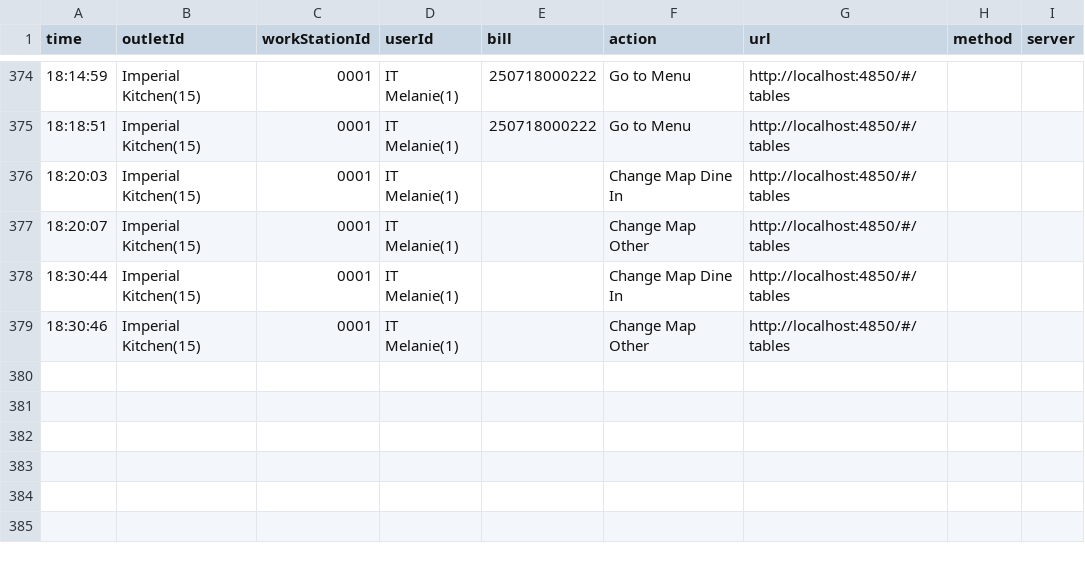
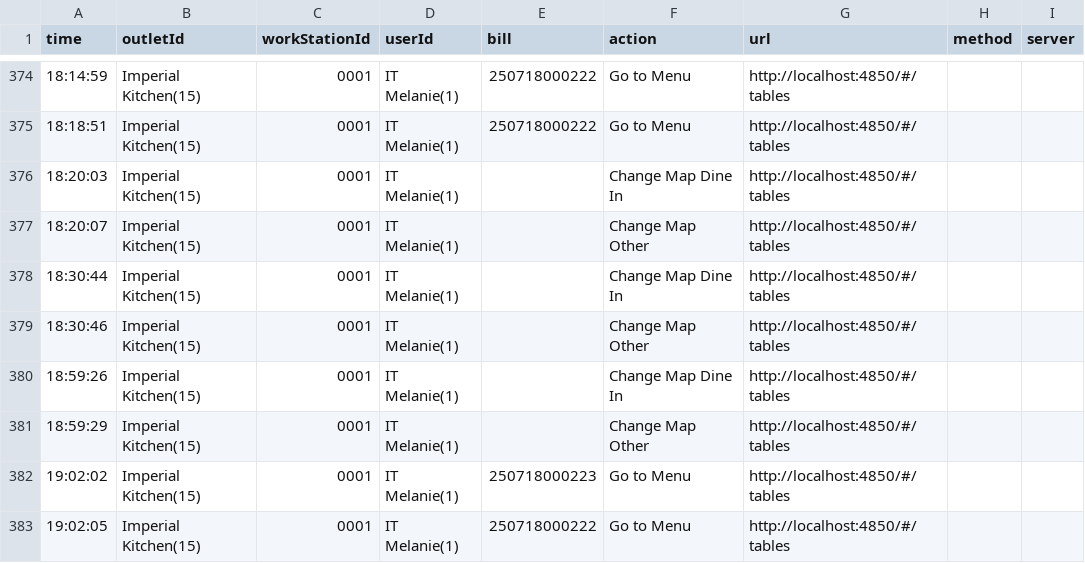
Before and after one commit to reynave/pos-restaurant-18.0.1, a CSV file: service/public/userLog/2025-07-18.csv, drawn as a sheet; only a part is shown, gaps mark what is left out.

```diff
--- a/service/public/userLog/2025-07-18.csv
+++ b/service/public/userLog/2025-07-18.csv
@@ -379 +379,5 @@ time,outletId,workStationId,userId,bill,action,url,method,server
 18:30:46,Imperial Kitchen(15),0001,IT Melanie(1),,Change Map Other,http://localhost:4850/#/tables
+18:59:26,Imperial Kitchen(15),0001,IT Melanie(1),,Change Map Dine In,http://localhost:4850/#/tables
+18:59:29,Imperial Kitchen(15),0001,IT Melanie(1),,Change Map Other,http://localhost:4850/#/tables
+19:02:02,Imperial Kitchen(15),0001,IT Melanie(1),250718000223,Go to Menu,http://localhost:4850/#/tables
+19:02:05,Imperial Kitchen(15),0001,IT Melanie(1),250718000222,Go to Menu,http://localhost:4850/#/tables
```
Also changed, not shown: 15 other files.
